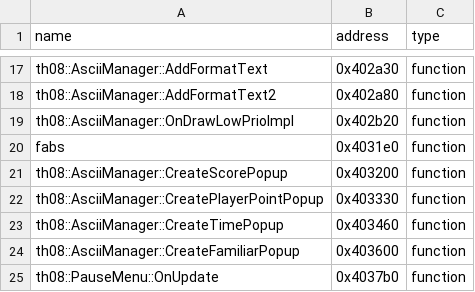
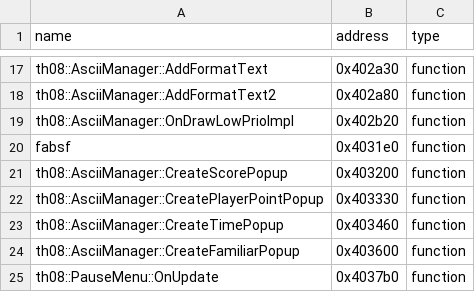
Before and after one commit to Patchouli-CN/th08_dec, a CSV file: config/reccmp-functions.csv, drawn as a sheet; only a part is shown, gaps mark what is left out.

```diff
--- a/config/reccmp-functions.csv
+++ b/config/reccmp-functions.csv
@@ -19,3 +19,3 @@ th08::AsciiManager::AddFormatText2,0x402a80,function
 th08::AsciiManager::OnDrawLowPrioImpl,0x402b20,function
-fabs,0x4031e0,function
+fabsf,0x4031e0,function
 th08::AsciiManager::CreateScorePopup,0x403200,function
```
Also changed, not shown: 6 other files.
